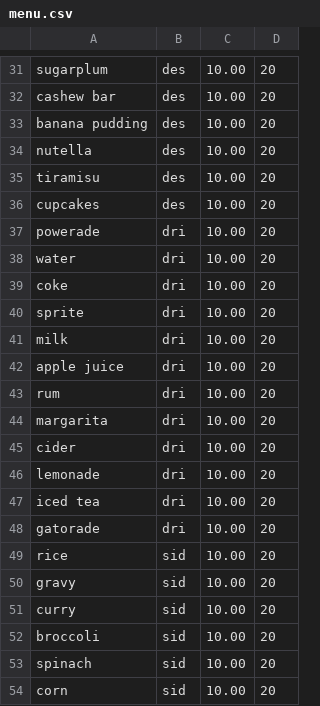
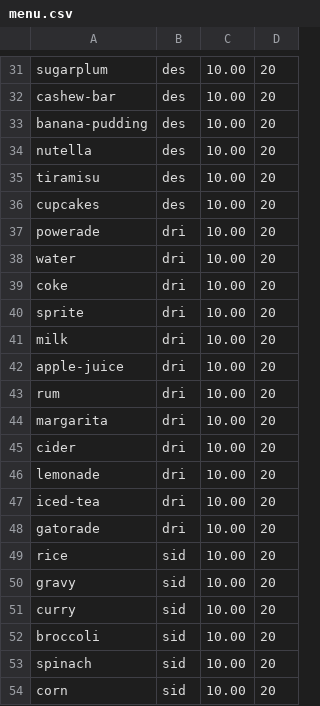
Before and after one commit to LutherMckeiver/snakes-cafe, a CSV file: menu.csv, drawn as a sheet; only a part is shown, gaps mark what is left out; the diff covers the shown part only; the diff names each change by its address in the sheet, - before the commit and + after, or states it on an @@ line.

```diff
--- a/menu.csv
+++ b/menu.csv
-A32: cashew bar
+A32: cashew-bar
-A33: banana pudding
+A33: banana-pudding
-A42: apple juice
+A42: apple-juice
-A47: iced tea
+A47: iced-tea
```
Also changed, not shown: 17 edited cells elsewhere in this file, 2 other files.
